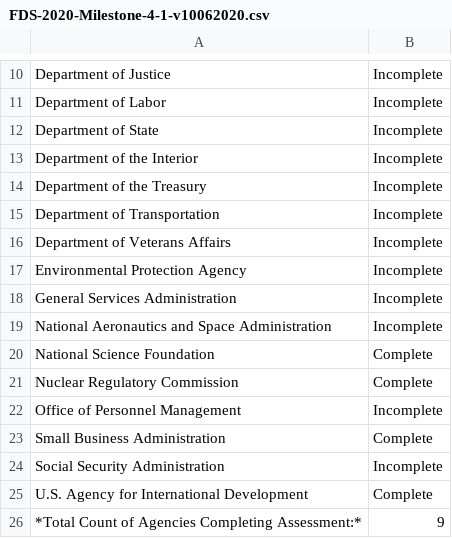
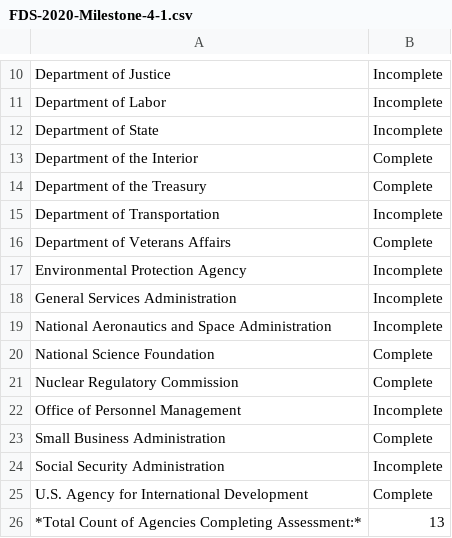
Before and after one commit to GSA/data-strategy, a CSV file: assets/data/FDS-2020-Milestone-4-1.csv (was assets/data/FDS-2020-Milestone-4-1-v10062020.csv), drawn as a sheet; only a part is shown, gaps mark what is left out; the diff names each change by its address in the sheet, - before the commit and + after, or states it on an @@ line.

Commit message:
Update and rename FDS-2020-Milestone-4-1-v10062020.csv to FDS-2020-Milestone-4-1.csv
Updating data, renaming file.

```diff
--- a/assets/data/FDS-2020-Milestone-4-1-v10062020.csv
+++ b/assets/data/FDS-2020-Milestone-4-1.csv
-B13:B14: Incomplete
+B13:B14: Complete
-B16: Incomplete
+B16: Complete
-B26: 9
+B26: 13
```
